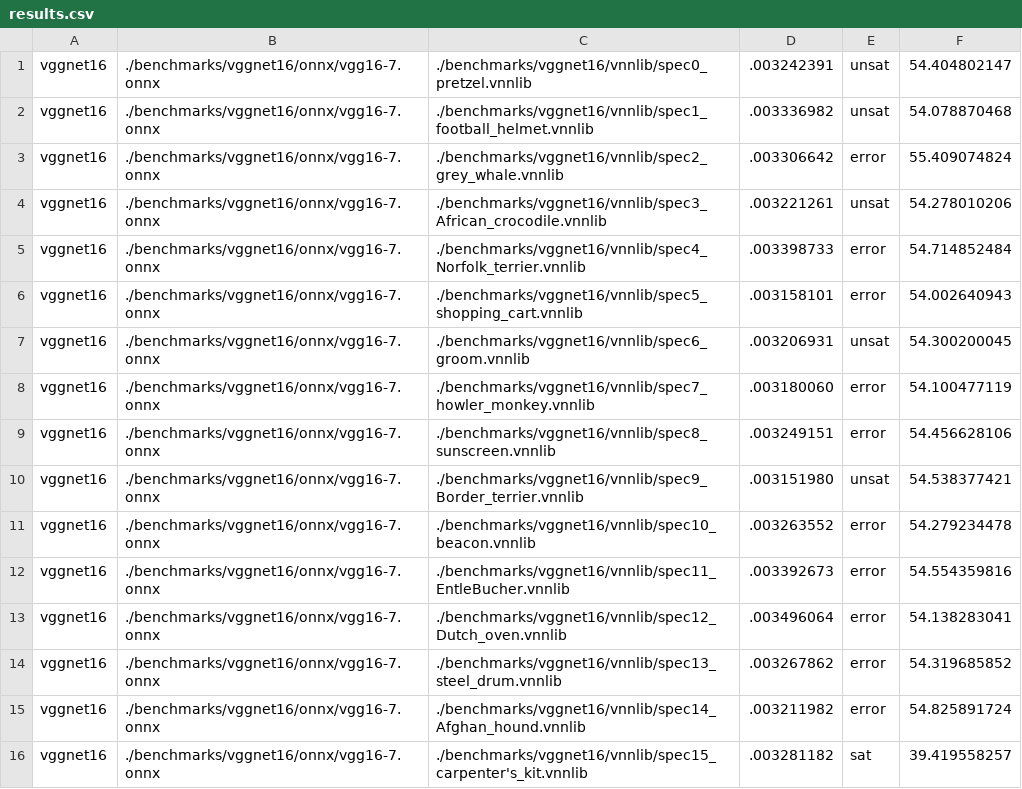
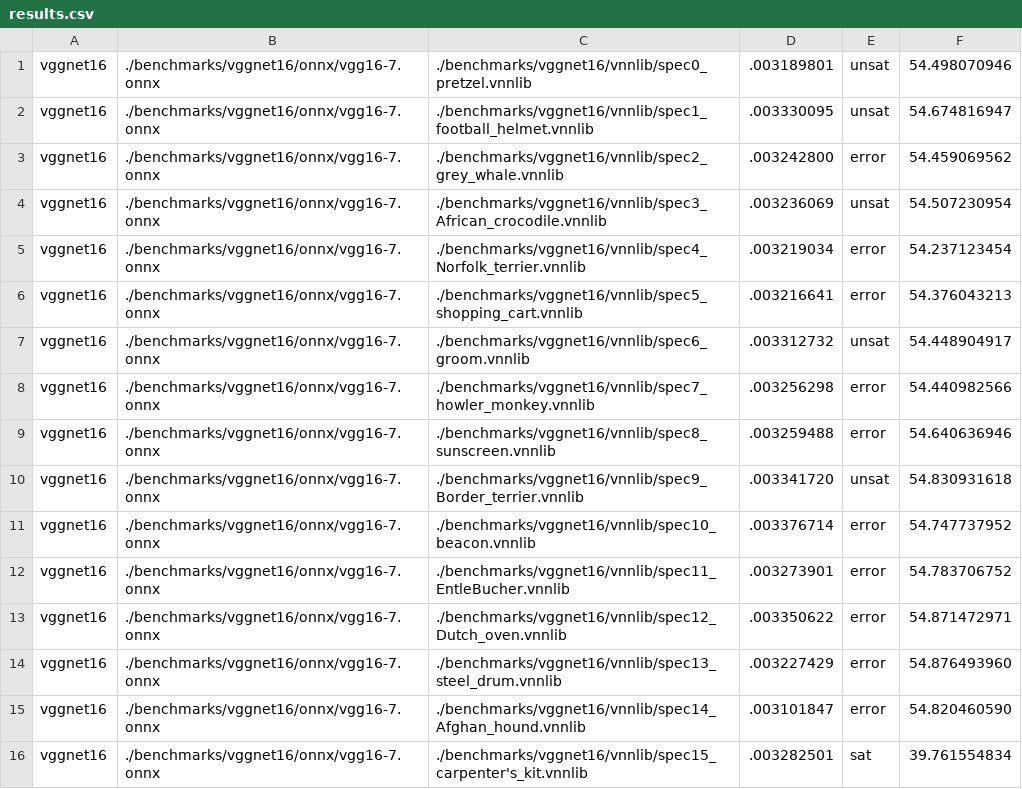
Before and after one commit to ChristopherBrix/vnncomp2023_results, a CSV file: neuralsat/2023_vggnet16/results.csv, drawn as a sheet; only a part is shown; the diff covers the shown part only.

Commit message:
Added results for neuralsat on 2023_vggnet16

```diff
--- a/neuralsat/2023_vggnet16/results.csv
+++ b/neuralsat/2023_vggnet16/results.csv
@@ -1,16 +1,16 @@
-vggnet16,./benchmarks/vggnet16/onnx/vgg16-7.onnx,./benchmarks/vggnet16/vnnlib/spec0_pretzel.vnnlib,.003242391,unsat,54.404802147
-vggnet16,./benchmarks/vggnet16/onnx/vgg16-7.onnx,./benchmarks/vggnet16/vnnlib/spec1_football_helmet.vnnlib,.003336982,unsat,54.078870468
-vggnet16,./benchmarks/vggnet16/onnx/vgg16-7.onnx,./benchmarks/vggnet16/vnnlib/spec2_grey_whale.vnnlib,.003306642,error,55.409074824
-vggnet16,./benchmarks/vggnet16/onnx/vgg16-7.onnx,./benchmarks/vggnet16/vnnlib/spec3_African_crocodile.vnnlib,.003221261,unsat,54.278010206
-vggnet16,./benchmarks/vggnet16/onnx/vgg16-7.onnx,./benchmarks/vggnet16/vnnlib/spec4_Norfolk_terrier.vnnlib,.003398733,error,54.714852484
-vggnet16,./benchmarks/vggnet16/onnx/vgg16-7.onnx,./benchmarks/vggnet16/vnnlib/spec5_shopping_cart.vnnlib,.003158101,error,54.002640943
-vggnet16,./benchmarks/vggnet16/onnx/vgg16-7.onnx,./benchmarks/vggnet16/vnnlib/spec6_groom.vnnlib,.003206931,unsat,54.300200045
-vggnet16,./benchmarks/vggnet16/onnx/vgg16-7.onnx,./benchmarks/vggnet16/vnnlib/spec7_howler_monkey.vnnlib,.003180060,error,54.100477119
-vggnet16,./benchmarks/vggnet16/onnx/vgg16-7.onnx,./benchmarks/vggnet16/vnnlib/spec8_sunscreen.vnnlib,.003249151,error,54.456628106
-vggnet16,./benchmarks/vggnet16/onnx/vgg16-7.onnx,./benchmarks/vggnet16/vnnlib/spec9_Border_terrier.vnnlib,.003151980,unsat,54.538377421
-vggnet16,./benchmarks/vggnet16/onnx/vgg16-7.onnx,./benchmarks/vggnet16/vnnlib/spec10_beacon.vnnlib,.003263552,error,54.279234478
-vggnet16,./benchmarks/vggnet16/onnx/vgg16-7.onnx,./benchmarks/vggnet16/vnnlib/spec11_EntleBucher.vnnlib,.003392673,error,54.554359816
-vggnet16,./benchmarks/vggnet16/onnx/vgg16-7.onnx,./benchmarks/vggnet16/vnnlib/spec12_Dutch_oven.vnnlib,.003496064,error,54.138283041
-vggnet16,./benchmarks/vggnet16/onnx/vgg16-7.onnx,./benchmarks/vggnet16/vnnlib/spec13_steel_drum.vnnlib,.003267862,error,54.319685852
-vggnet16,./benchmarks/vggnet16/onnx/vgg16-7.onnx,./benchmarks/vggnet16/vnnlib/spec14_Afghan_hound.vnnlib,.003211982,error,54.825891724
-vggnet16,./benchmarks/vggnet16/onnx/vgg16-7.onnx,./benchmarks/vggnet16/vnnlib/spec15_carpenter's_kit.vnnlib,.003281182,sat,39.419558257
+vggnet16,./benchmarks/vggnet16/onnx/vgg16-7.onnx,./benchmarks/vggnet16/vnnlib/spec0_pretzel.vnnlib,.003189801,unsat,54.498070946
+vggnet16,./benchmarks/vggnet16/onnx/vgg16-7.onnx,./benchmarks/vggnet16/vnnlib/spec1_football_helmet.vnnlib,.003330095,unsat,54.674816947
+vggnet16,./benchmarks/vggnet16/onnx/vgg16-7.onnx,./benchmarks/vggnet16/vnnlib/spec2_grey_whale.vnnlib,.003242800,error,54.459069562
+vggnet16,./benchmarks/vggnet16/onnx/vgg16-7.onnx,./benchmarks/vggnet16/vnnlib/spec3_African_crocodile.vnnlib,.003236069,unsat,54.507230954
+vggnet16,./benchmarks/vggnet16/onnx/vgg16-7.onnx,./benchmarks/vggnet16/vnnlib/spec4_Norfolk_terrier.vnnlib,.003219034,error,54.237123454
+vggnet16,./benchmarks/vggnet16/onnx/vgg16-7.onnx,./benchmarks/vggnet16/vnnlib/spec5_shopping_cart.vnnlib,.003216641,error,54.376043213
+vggnet16,./benchmarks/vggnet16/onnx/vgg16-7.onnx,./benchmarks/vggnet16/vnnlib/spec6_groom.vnnlib,.003312732,unsat,54.448904917
+vggnet16,./benchmarks/vggnet16/onnx/vgg16-7.onnx,./benchmarks/vggnet16/vnnlib/spec7_howler_monkey.vnnlib,.003256298,error,54.440982566
+vggnet16,./benchmarks/vggnet16/onnx/vgg16-7.onnx,./benchmarks/vggnet16/vnnlib/spec8_sunscreen.vnnlib,.003259488,error,54.640636946
+vggnet16,./benchmarks/vggnet16/onnx/vgg16-7.onnx,./benchmarks/vggnet16/vnnlib/spec9_Border_terrier.vnnlib,.003341720,unsat,54.830931618
+vggnet16,./benchmarks/vggnet16/onnx/vgg16-7.onnx,./benchmarks/vggnet16/vnnlib/spec10_beacon.vnnlib,.003376714,error,54.747737952
+vggnet16,./benchmarks/vggnet16/onnx/vgg16-7.onnx,./benchmarks/vggnet16/vnnlib/spec11_EntleBucher.vnnlib,.003273901,error,54.783706752
+vggnet16,./benchmarks/vggnet16/onnx/vgg16-7.onnx,./benchmarks/vggnet16/vnnlib/spec12_Dutch_oven.vnnlib,.003350622,error,54.871472971
+vggnet16,./benchmarks/vggnet16/onnx/vgg16-7.onnx,./benchmarks/vggnet16/vnnlib/spec13_steel_drum.vnnlib,.003227429,error,54.876493960
+vggnet16,./benchmarks/vggnet16/onnx/vgg16-7.onnx,./benchmarks/vggnet16/vnnlib/spec14_Afghan_hound.vnnlib,.003101847,error,54.820460590
+vggnet16,./benchmarks/vggnet16/onnx/vgg16-7.onnx,./benchmarks/vggnet16/vnnlib/spec15_carpenter's_kit.vnnlib,.003282501,sat,39.761554834
```
Also changed, not shown: 6 edited cells elsewhere in this file, neuralsat/results.csv, 1 other file.
